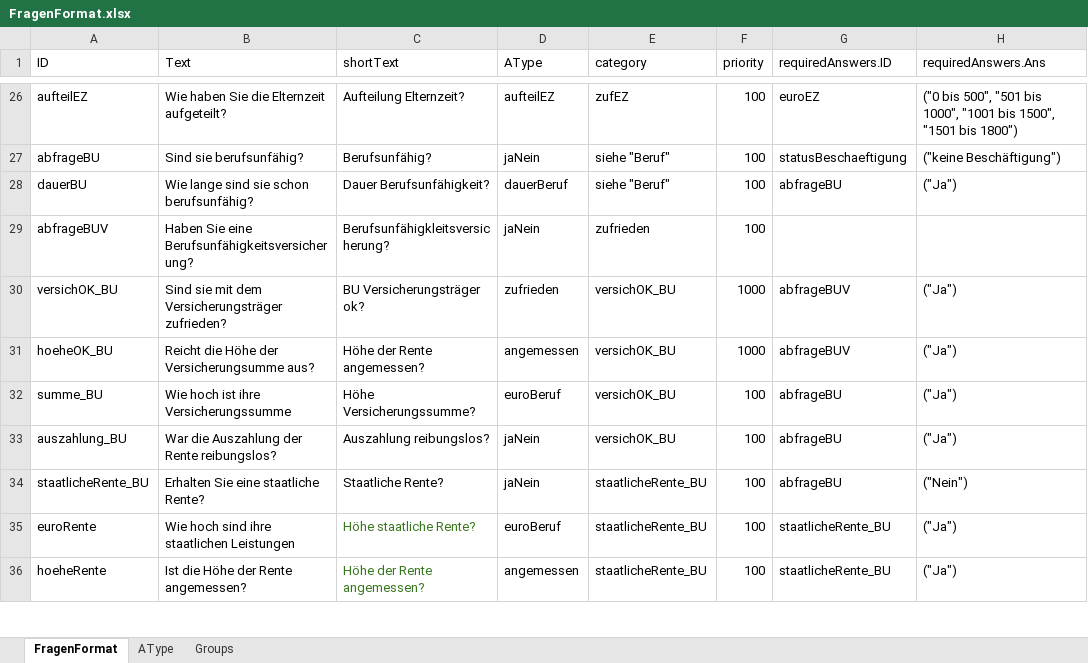
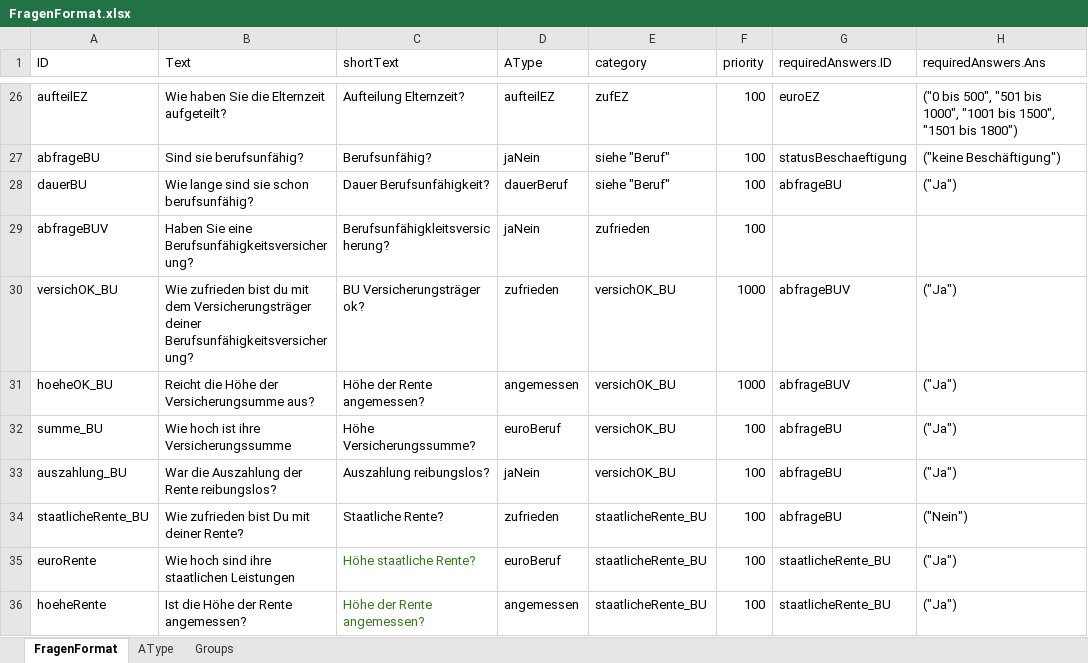
Before and after one commit to thetaris/extralife, an Excel workbook: peercheck/FragenFormat.xlsx, sheet FragenFormat, drawn as a sheet; only a part is shown, gaps mark what is left out; values as stored, in another font and other column widths than the file's, no borders; charts and pictures not drawn; the diff covers the shown part only; the diff names each change by its address in the sheet, - before the commit and + after, or states it on an @@ line.

```diff
--- a/peercheck/FragenFormat.xlsx (sheet FragenFormat)
+++ b/peercheck/FragenFormat.xlsx (sheet FragenFormat)
-B30 (Text): Sind sie mit dem Versicherungsträger zufrieden?
+B30 (Text): Wie zufrieden bist du mit dem Versicherungsträger deiner Berufsunfähigkeitsversicherung?
-B34 (Text): Erhalten Sie eine staatliche Rente?
+B34 (Text): Wie zufrieden bist Du mit deiner Rente?
-D34 (AType): jaNein
+D34 (AType): zufrieden
```
Also changed, not shown: 1 added row, 1 removed row and 17 edited cells elsewhere in this sheet, sheet Groups, 1 other file.
